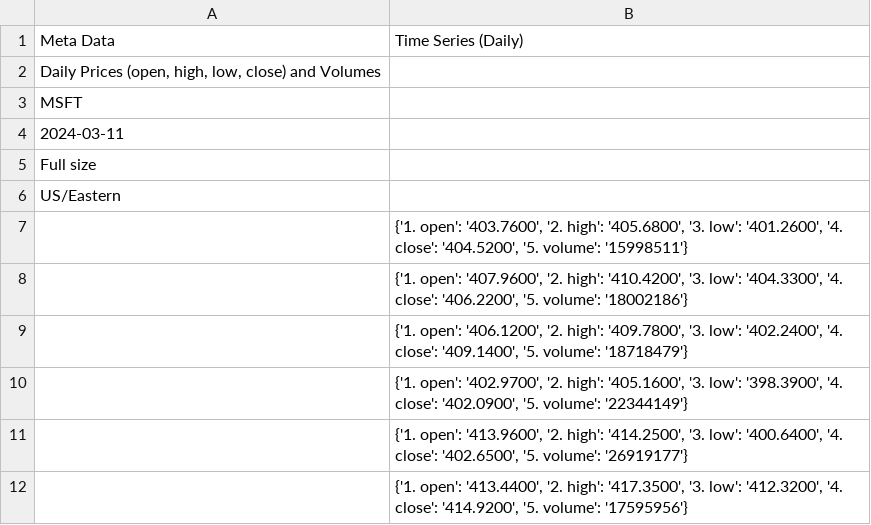
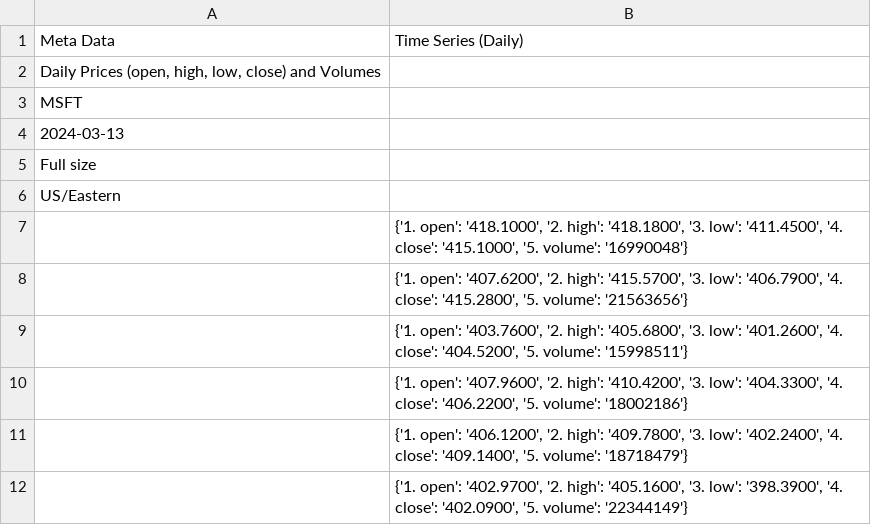
Before and after one commit to LucasMazza42/CommonResearch, a CSV file: Data/Securities/MSFT.csv, drawn as a sheet; only a part is shown; the shorter side is filled out with more unchanged rows.

```diff
--- a/Data/Securities/MSFT.csv
+++ b/Data/Securities/MSFT.csv
@@ -3,5 +3,7 @@ Meta Data,Time Series (Daily)
 MSFT,
-2024-03-11,
+2024-03-13,
 Full size,
 US/Eastern,
+,"{'1. open': '418.1000', '2. high': '418.1800', '3. low': '411.4500', '4. close': '415.1000', '5. volume': '16990048'}"
+,"{'1. open': '407.6200', '2. high': '415.5700', '3. low': '406.7900', '4. close': '415.2800', '5. volume': '21563656'}"
 ,"{'1. open': '403.7600', '2. high': '405.6800', '3. low': '401.2600', '4. close': '404.5200', '5. volume': '15998511'}"
```
Also changed, not shown: 10 other files.
